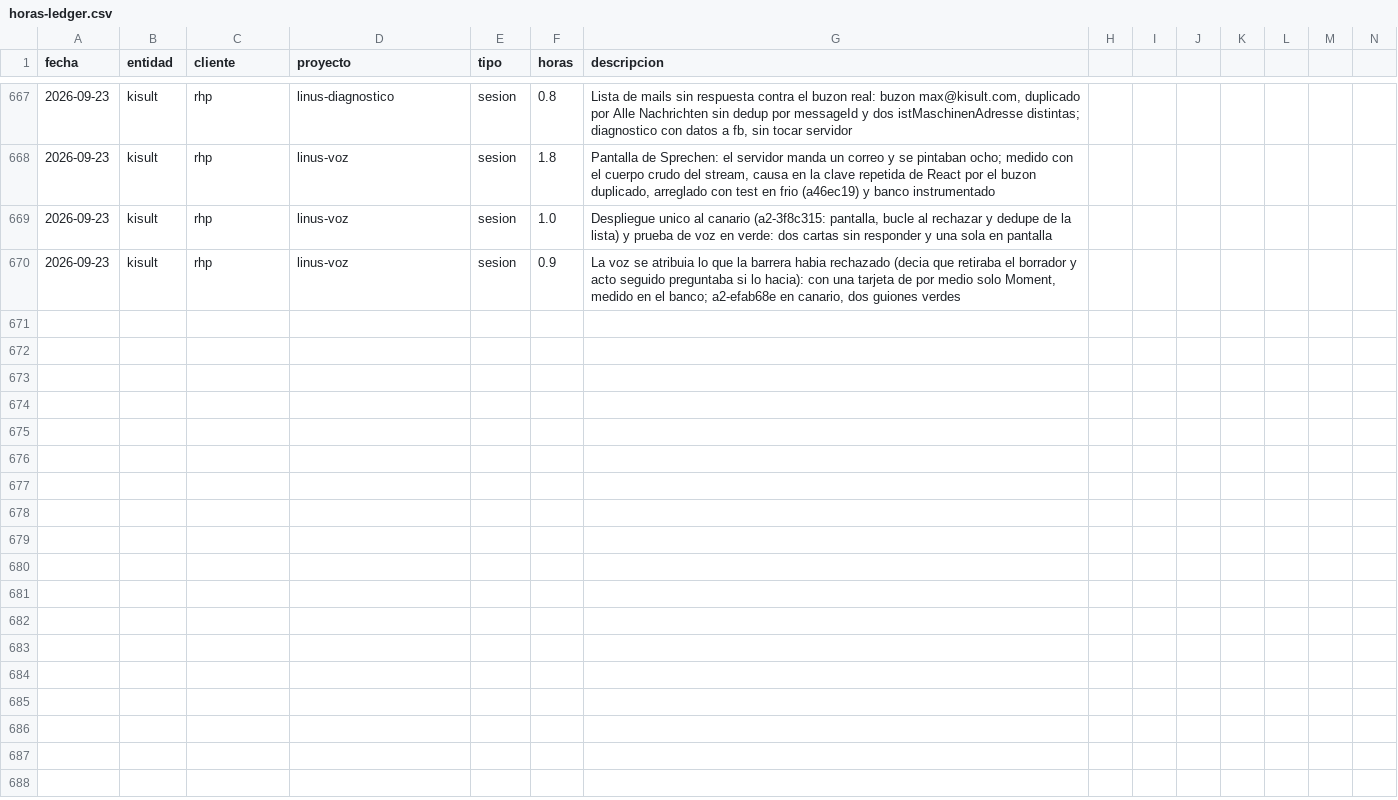
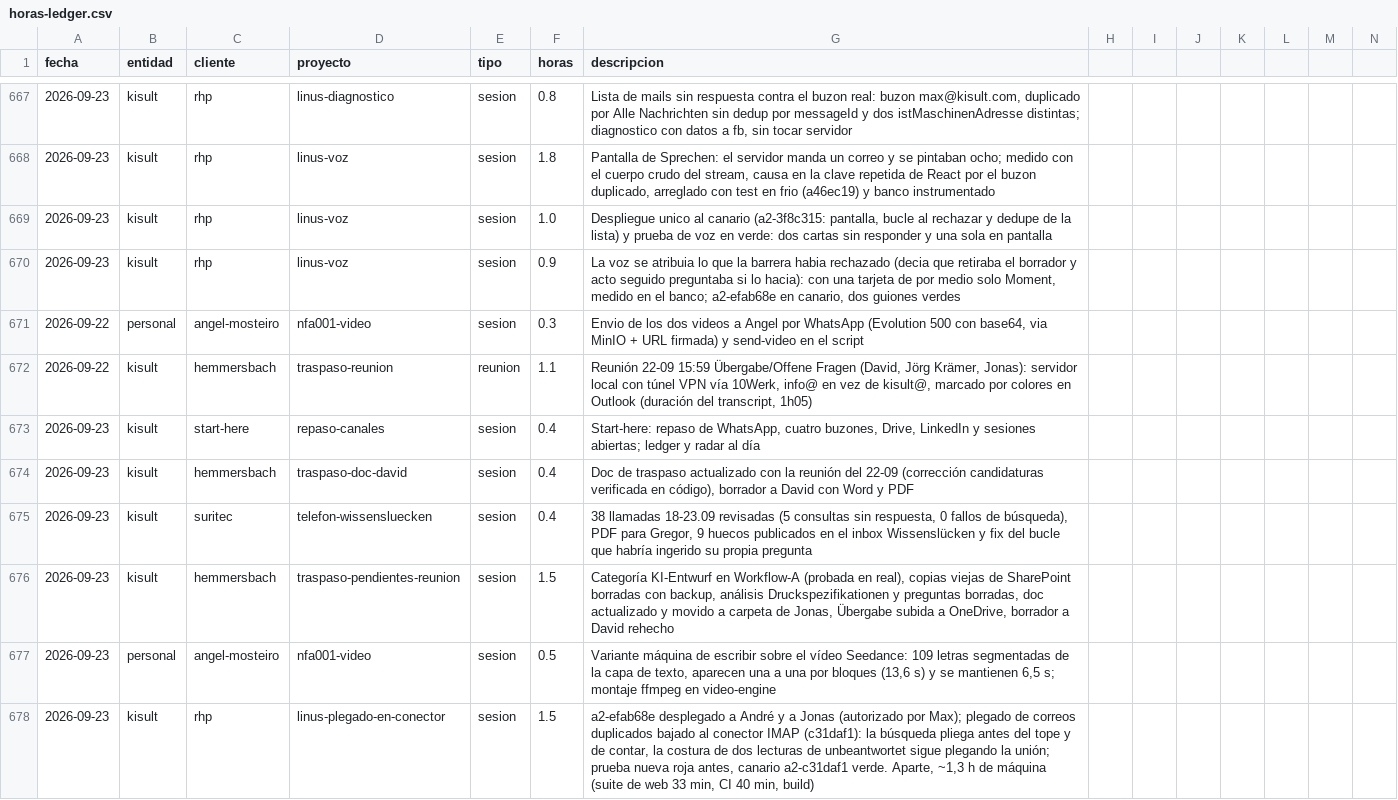
Before and after one commit to MaxSchock/operandi-os, a CSV file: docs/horas-ledger.csv, drawn as a sheet; only a part is shown, gaps mark what is left out; rows hold the shown columns only; the diff names each change by its address in the sheet, - before the commit and + after, or states it on an @@ line.

```diff
--- a/docs/horas-ledger.csv
+++ b/docs/horas-ledger.csv
+row 671: 2026-09-22 | personal | angel-mosteiro | nfa001-video | sesion | 0.3 | Envio de los dos videos a Angel por WhatsApp (Evolution 500 con base64, via MinIO + URL firmada) y send-video en el script
+row 672: 2026-09-22 | kisult | hemmersbach | traspaso-reunion | reunion | 1.1 | Reunión 22-09 15:59 Übergabe/Offene Fragen (David, Jörg Krämer, Jonas): servidor local con túnel VPN vía 10Werk, info@ en vez de kisult@, marcado por colores en Outlook (duración del transcript, 1h05)
+row 673: 2026-09-23 | kisult | start-here | repaso-canales | sesion | 0.4 | Start-here: repaso de WhatsApp, cuatro buzones, Drive, LinkedIn y sesiones abiertas; ledger y radar al día
+row 674: 2026-09-23 | kisult | hemmersbach | traspaso-doc-david | sesion | 0.4 | Doc de traspaso actualizado con la reunión del 22-09 (corrección candidaturas verificada en código), borrador a David con Word y PDF
+row 675: 2026-09-23 | kisult | suritec | telefon-wissensluecken | sesion | 0.4 | 38 llamadas 18-23.09 revisadas (5 consultas sin respuesta, 0 fallos de búsqueda), PDF para Gregor, 9 huecos publicados en el inbox Wissenslücken y fix del bucle que habría ingerido su propia pregunta
+row 676: 2026-09-23 | kisult | hemmersbach | traspaso-pendientes-reunion | sesion | 1.5 | Categoría KI-Entwurf en Workflow-A (probada en real), copias viejas de SharePoint borradas con backup, análisis Druckspezifikationen y preguntas borradas, doc actualizado y movido a carpeta de Jonas, Übergabe subida a OneDrive, borrador a David rehecho
+row 677: 2026-09-23 | personal | angel-mosteiro | nfa001-video | sesion | 0.5 | Variante máquina de escribir sobre el vídeo Seedance: 109 letras segmentadas de la capa de texto, aparecen una a una por bloques (13,6 s) y se mantienen 6,5 s; montaje ffmpeg en video-engine
+row 678: 2026-09-23 | kisult | rhp | linus-plegado-en-conector | sesion | 1.5 | a2-efab68e desplegado a André y a Jonas (autorizado por Max); plegado de correos duplicados bajado al conector IMAP (c31daf1): la búsqueda pliega antes del tope y de contar, la costura de dos lecturas de unbeantwortet sigue plegando la unión; prueba nueva roja antes, canario a2-c31daf1 verde. Aparte, ~1,3 h de máquina (suite de web 33 min, CI 40 min, build)
```
